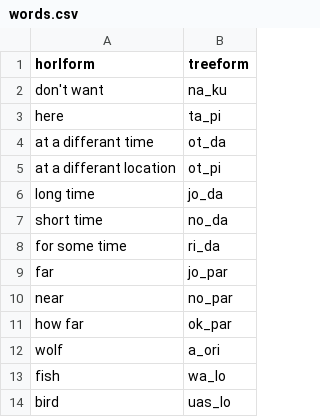
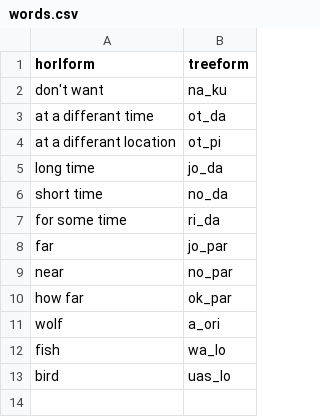
Before and after one commit to TreeTopThinking/Treeform, a CSV file: Dictionary/words.csv, drawn as a sheet; the diff names each change by its address in the sheet, - before the commit and + after, or states it on an @@ line.

Commit message:
Removing obsolete word

```diff
--- a/Dictionary/words.csv
+++ b/Dictionary/words.csv
-row 3: here | ta_pi
```
